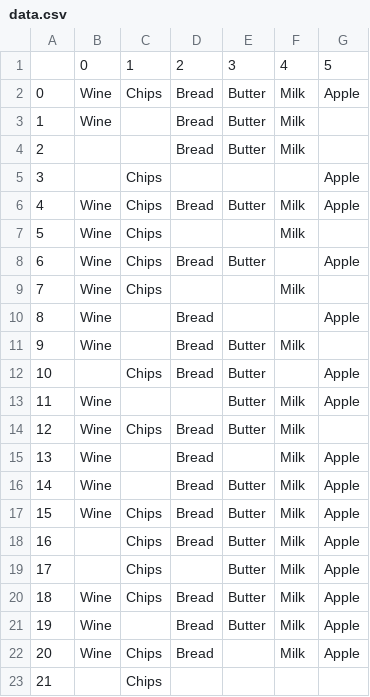
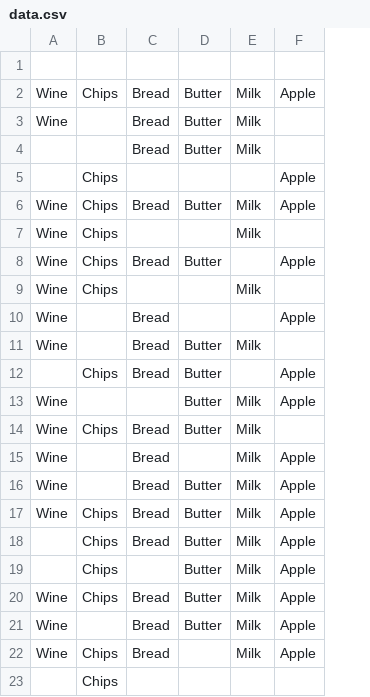
Before and after one commit to trungtuan123github/hw, a CSV file: data.csv, drawn as a sheet; the diff names each change by its address in the sheet, - before the commit and + after, or states it on an @@ line.

Commit message:
Update data.csv
Signed-off-by: trungtuan123github <118116120+trungtuan123github@users.noreply.github.com>

```diff
--- a/data.csv
+++ b/data.csv
-column A, rows 2-23: 0 | 1 | 2 | 3 | 4 | 5 | 6 | 7 | 8 | 9 | 10 | 11 | 12 | 13 | 14 | 15 | 16 | 17 | 18 | 19 | 20 | 21
-row 1:  | 0 | 1 | 2 | 3 | 4 | 5
+row 1: (empty)
```
